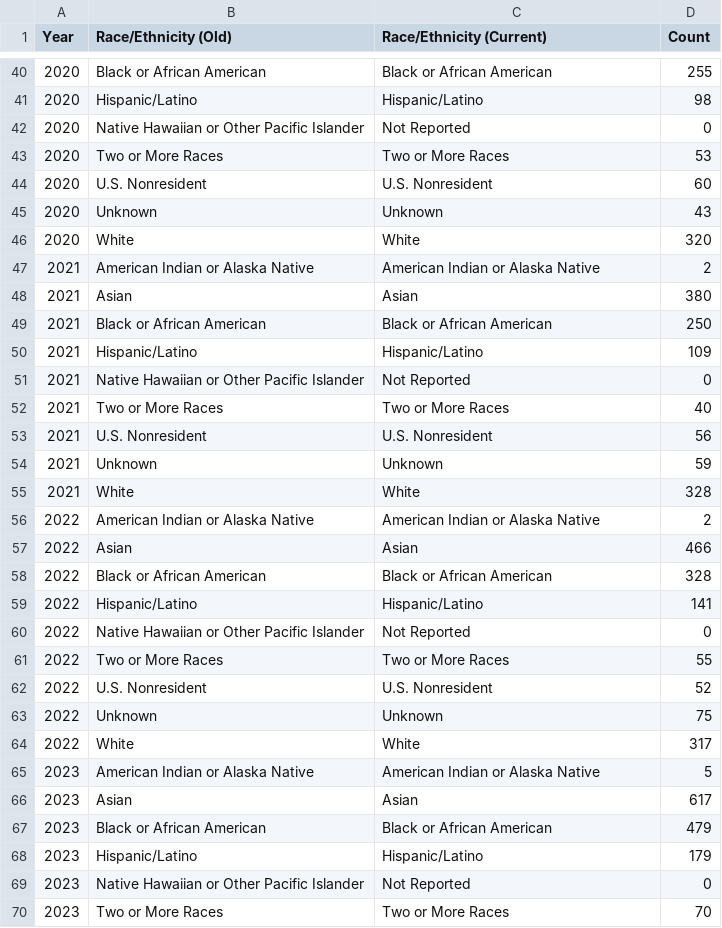
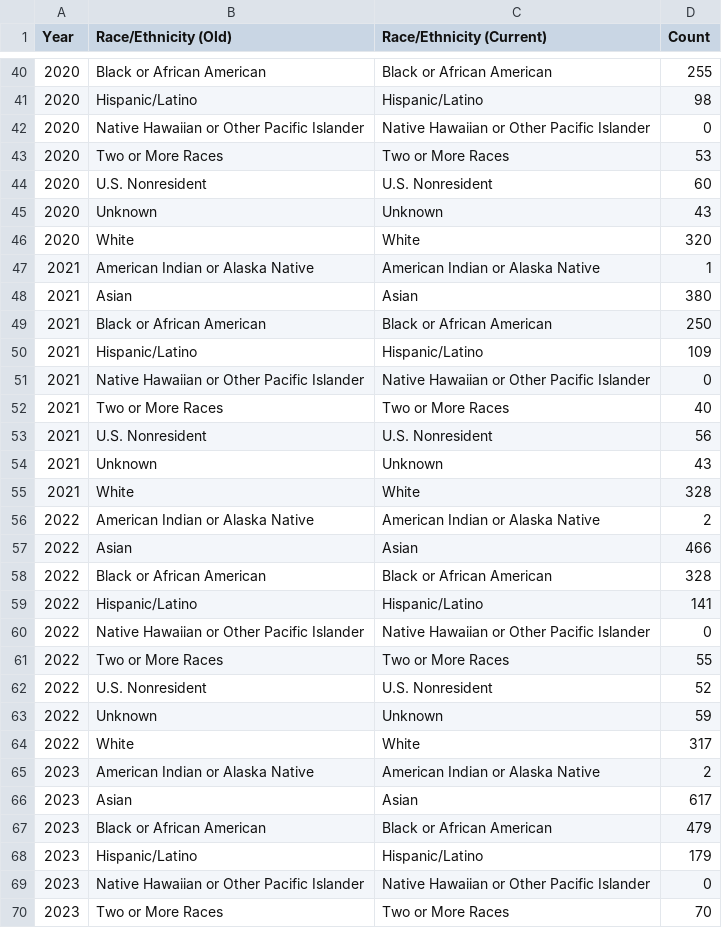
Before and after one commit to mariocancode/DiversityInComputing_UMD, a CSV file: data/ischool_race.csv (was ischool_race.csv), drawn as a sheet; only a part is shown, gaps mark what is left out; the diff covers the shown part only.

```diff
--- a/ischool_race.csv
+++ b/data/ischool_race.csv
@@ -41,3 +41,3 @@ Year,Race/Ethnicity (Old),Race/Ethnicity (Current),Count
 2020,Hispanic/Latino,Hispanic/Latino,98
-2020,Native Hawaiian or Other Pacific Islander,Not Reported,0
+2020,Native Hawaiian or Other Pacific Islander,Native Hawaiian or Other Pacific Islander,0
 2020,Two or More Races,Two or More Races,53
@@ -46,3 +46,3 @@ Year,Race/Ethnicity (Old),Race/Ethnicity (Current),Count
 2020,White,White,320
-2021,American Indian or Alaska Native,American Indian or Alaska Native,2
+2021,American Indian or Alaska Native,American Indian or Alaska Native,1
 2021,Asian,Asian,380
@@ -50,6 +50,6 @@ Year,Race/Ethnicity (Old),Race/Ethnicity (Current),Count
 2021,Hispanic/Latino,Hispanic/Latino,109
-2021,Native Hawaiian or Other Pacific Islander,Not Reported,0
+2021,Native Hawaiian or Other Pacific Islander,Native Hawaiian or Other Pacific Islander,0
 2021,Two or More Races,Two or More Races,40
 2021,U.S. Nonresident,U.S. Nonresident,56
-2021,Unknown,Unknown,59
+2021,Unknown,Unknown,43
 2021,White,White,328
@@ -59,8 +59,8 @@ Year,Race/Ethnicity (Old),Race/Ethnicity (Current),Count
 2022,Hispanic/Latino,Hispanic/Latino,141
-2022,Native Hawaiian or Other Pacific Islander,Not Reported,0
+2022,Native Hawaiian or Other Pacific Islander,Native Hawaiian or Other Pacific Islander,0
 2022,Two or More Races,Two or More Races,55
 2022,U.S. Nonresident,U.S. Nonresident,52
-2022,Unknown,Unknown,75
+2022,Unknown,Unknown,59
 2022,White,White,317
-2023,American Indian or Alaska Native,American Indian or Alaska Native,5
+2023,American Indian or Alaska Native,American Indian or Alaska Native,2
 2023,Asian,Asian,617
@@ -68,3 +68,3 @@ Year,Race/Ethnicity (Old),Race/Ethnicity (Current),Count
 2023,Hispanic/Latino,Hispanic/Latino,179
-2023,Native Hawaiian or Other Pacific Islander,Not Reported,0
+2023,Native Hawaiian or Other Pacific Islander,Native Hawaiian or Other Pacific Islander,0
 2023,Two or More Races,Two or More Races,70
```
Also changed, not shown: 12 edited cells elsewhere in this file, data/jour_race.csv, 9 other files.
